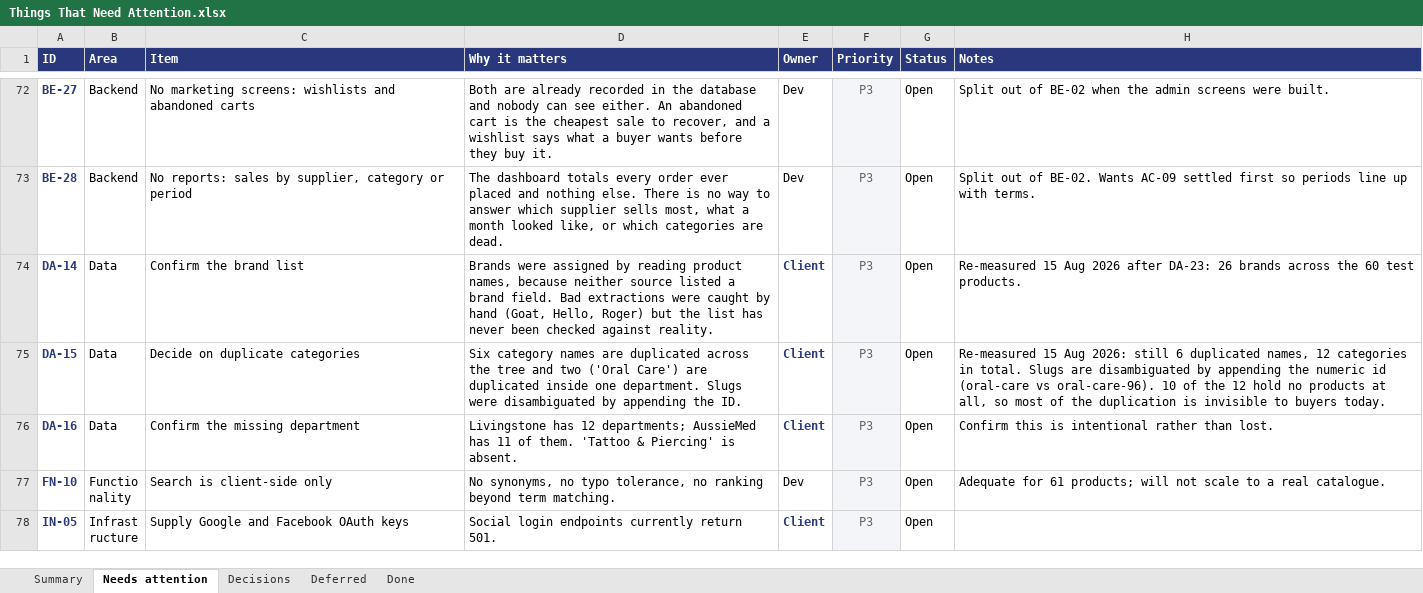
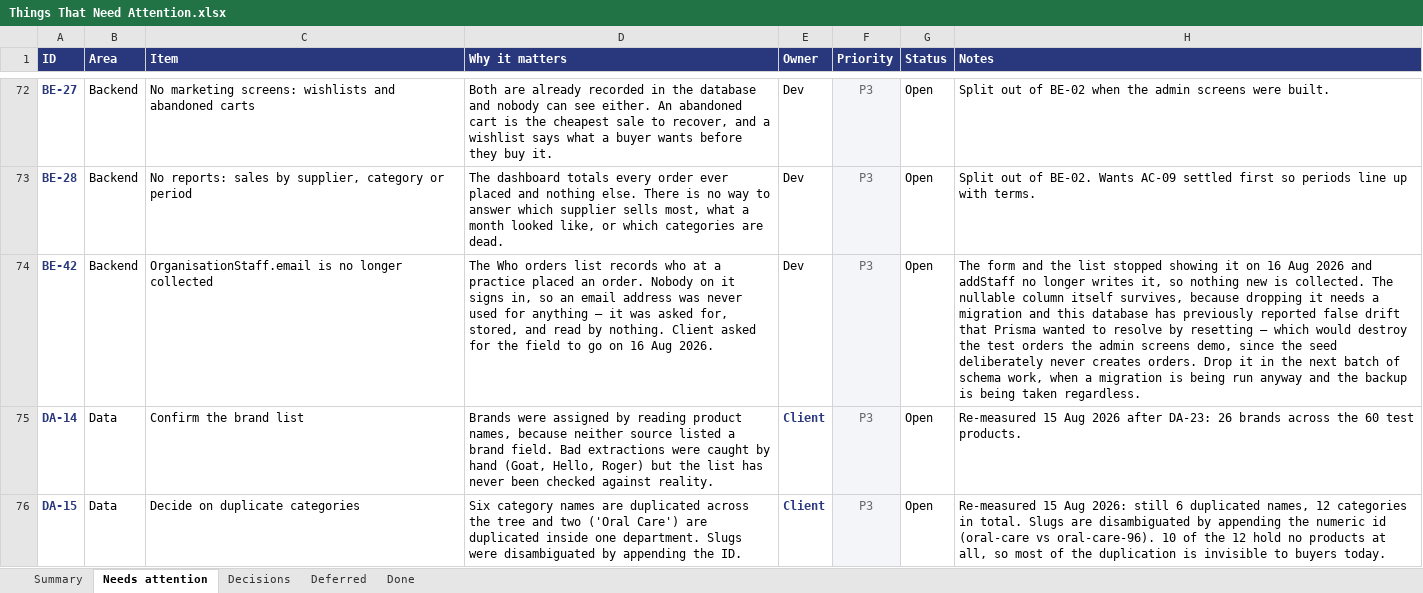
Before and after one commit to musawi1989/aussiemed, an Excel workbook: docs/Things That Need Attention.xlsx, sheet Needs attention, drawn as a sheet; only a part is shown, gaps mark what is left out; the shorter side is filled out with more unchanged rows; values as stored, in another font and other column widths than the file's, no borders; the diff names each change by its address in the sheet, - before the commit and + after, or states it on an @@ line.

```diff
--- a/docs/Things That Need Attention.xlsx (sheet Needs attention)
+++ b/docs/Things That Need Attention.xlsx (sheet Needs attention)
+row 74: BE-42 | Backend | OrganisationStaff.email is no longer collected | The Who orders list records who at a practice placed an order. Nobody on it signs in, so an email address was never used for anything — it was asked for, stored, and read by nothing. Client asked for the field to go on 16 Aug 2026. | Dev | P3 | Open | The form and the list stopped showing it on 16 Aug 2026 and addStaff no longer writes it, so nothing new is collected. The nullable column itself survives, because dropping it needs a migration and this database has previously reported false drift that Prisma wanted to resolve by resetting — which would destroy the test orders the admin screens demo, since the seed deliberately never creates orders. Drop it in the next batch of schema work, when a migration is being run anyway and the backup is being taken regardless.
```
Also changed, not shown: sheet Summary, 10 other files.
